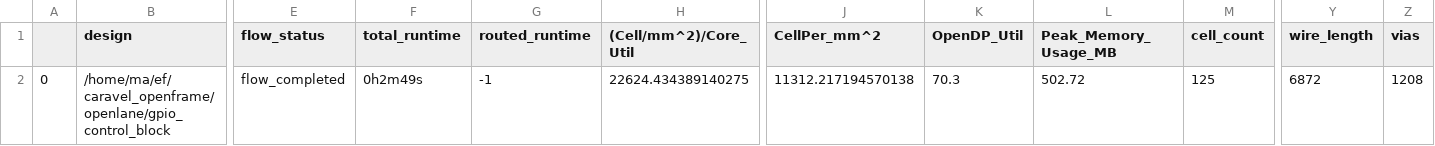
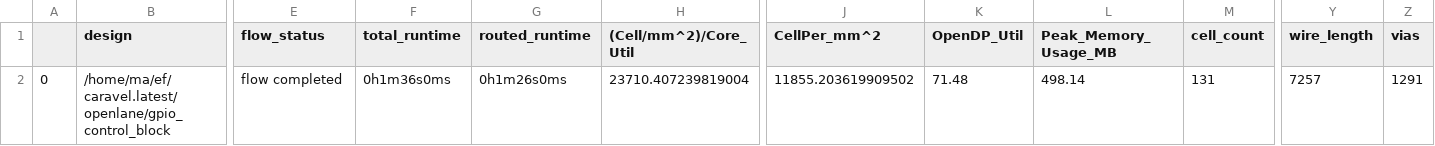
Before and after one commit to efabless/caravel, a CSV file: signoff/gpio_control_block/final_summary_report.csv, drawn as a sheet; only a part is shown, gaps mark what is left out; the diff covers the shown part only; the diff names each change by its address in the sheet, - before the commit and + after, or states it on an @@ line.

Commit message:
[DATA] Update mgmt_protect/gpio_control_block to remove buffers after tri-state cells

```diff
--- a/signoff/gpio_control_block/final_summary_report.csv
+++ b/signoff/gpio_control_block/final_summary_report.csv
-B2 (design): /home/ma/ef/caravel_openframe/openlane/gpio_control_block
+B2 (design): /home/ma/ef/caravel.latest/openlane/gpio_control_block
-E2 (flow_status): flow_completed
+E2 (flow_status): flow completed
-F2 (total_runtime): 0h2m49s
+F2 (total_runtime): 0h1m36s0ms
-G2 (routed_runtime): -1
+G2 (routed_runtime): 0h1m26s0ms
-H2 ((Cell/mm^2)/Core_Util): 22624.434389140275
+H2 ((Cell/mm^2)/Core_Util): 23710.407239819004
-J2 (CellPer_mm^2): 11312.217194570138
+J2 (CellPer_mm^2): 11855.203619909502
-K2 (OpenDP_Util): 70.3
+K2 (OpenDP_Util): 71.48
-L2 (Peak_Memory_Usage_MB): 502.72
+L2 (Peak_Memory_Usage_MB): 498.14
-M2 (cell_count): 125
+M2 (cell_count): 131
-Y2 (wire_length): 6872
+Y2 (wire_length): 7257
-Z2 (vias): 1208
+Z2 (vias): 1291
```
Also changed, not shown: 14 edited cells elsewhere in this file, signoff/mgmt_protect/final_summary_report.csv, 28 other files.
